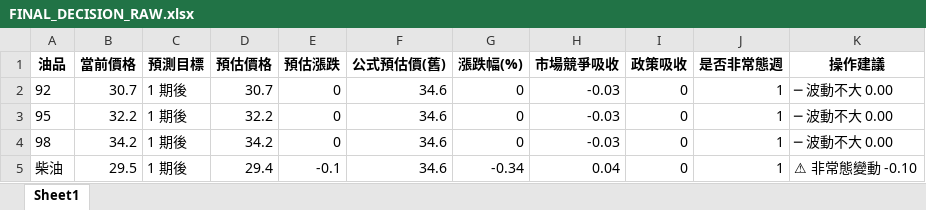
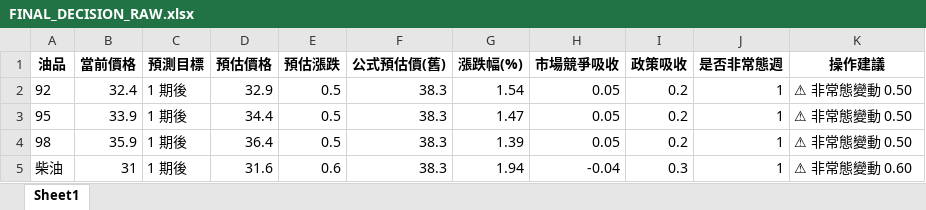
Before and after one commit to t2wqr27-tech/oil-price-prediction, an Excel workbook: 週五精準預測成果/FINAL_DECISION_RAW.xlsx, sheet Sheet1, drawn as a sheet; values as stored, in another font and other column widths than the file's, no borders; the diff names each change by its address in the sheet, - before the commit and + after, or states it on an @@ line.

```diff
--- a/週五精準預測成果/FINAL_DECISION_RAW.xlsx (sheet Sheet1)
+++ b/週五精準預測成果/FINAL_DECISION_RAW.xlsx (sheet Sheet1)
-B2 (當前價格): 30.7
+B2 (當前價格): 32.4
-D2 (預估價格): 30.7
+D2 (預估價格): 32.9
-E2:E4 (預估漲跌): 0
+E2:E4 (預估漲跌): 0.5
-F2:F5 (公式預估價(舊)): 34.6
+F2:F5 (公式預估價(舊)): 38.3
-G2 (漲跌幅(%)): 0
+G2 (漲跌幅(%)): 1.54
-H2:H4 (市場競爭吸收): -0.03
+H2:H4 (市場競爭吸收): 0.05
-I2:I4 (政策吸收): 0
+I2:I4 (政策吸收): 0.2
-K2:K4 (操作建議): ─ 波動不大 0.00
+K2:K4 (操作建議): ⚠ 非常態變動 0.50
-B3 (當前價格): 32.2
+B3 (當前價格): 33.9
-D3 (預估價格): 32.2
+D3 (預估價格): 34.4
-G3 (漲跌幅(%)): 0
+G3 (漲跌幅(%)): 1.47
-B4 (當前價格): 34.2
+B4 (當前價格): 35.9
-D4 (預估價格): 34.2
+D4 (預估價格): 36.4
-G4 (漲跌幅(%)): 0
+G4 (漲跌幅(%)): 1.39
-B5 (當前價格): 29.5
+B5 (當前價格): 31
-D5 (預估價格): 29.4
+D5 (預估價格): 31.6
-E5 (預估漲跌): -0.1
+E5 (預估漲跌): 0.6
-G5 (漲跌幅(%)): -0.34
+G5 (漲跌幅(%)): 1.94
-H5 (市場競爭吸收): 0.04
+H5 (市場競爭吸收): -0.04
-I5 (政策吸收): 0
+I5 (政策吸收): 0.3
-K5 (操作建議): ⚠ 非常態變動 -0.10
+K5 (操作建議): ⚠ 非常態變動 0.60
```
Also changed, not shown: data/features_realtime.xlsx, 週五精準預測成果/FINAL_DECISION.xlsx, 19 other files.
